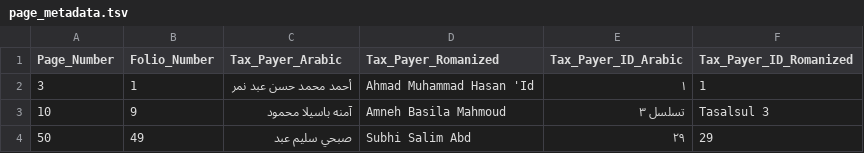
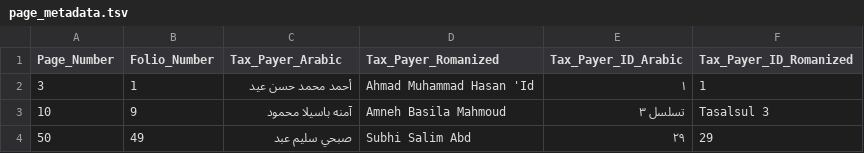
Before and after one commit to sinairusinek/Hadita, a TSV file: page_metadata.tsv, drawn as a sheet.

Commit message:
RA save (Stav): page 3, page 10, page 50 — 2026-04-24 07:54 UTC

```diff
--- a/page_metadata.tsv
+++ b/page_metadata.tsv
@@ -1,3 +1,3 @@
 Page_Number	Folio_Number	Tax_Payer_Arabic	Tax_Payer_Romanized	Tax_Payer_ID_Arabic	Tax_Payer_ID_Romanized
-3	1	أحمد محمد حسن عبد نمر	Ahmad Muhammad Hasan 'Id	١	1
+3	1	أحمد محمد حسن عيد	Ahmad Muhammad Hasan 'Id	١	1
 10	9	آمنه باسيلا محمود	Amneh Basila Mahmoud	تسلسل ٣	Tasalsul 3
```
